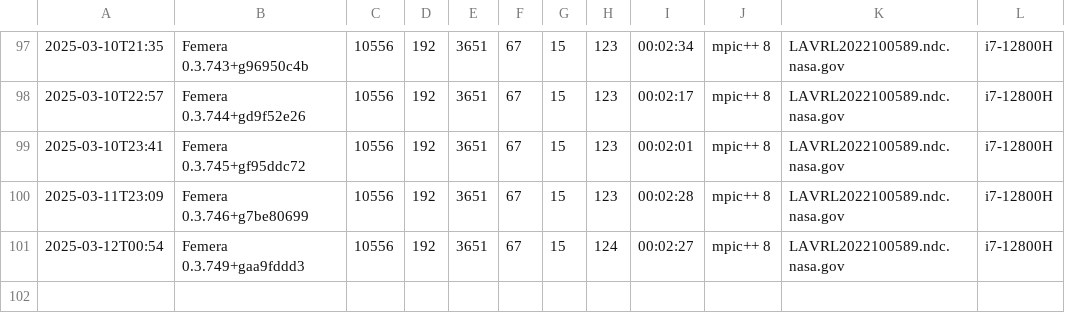
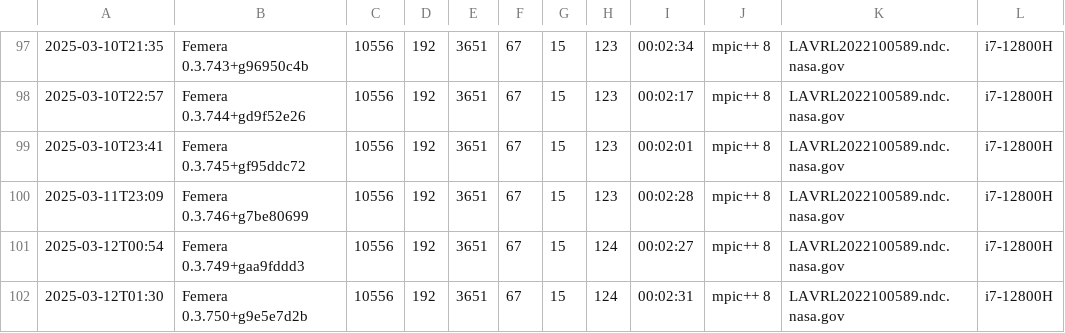
Before and after one commit to waggyz/femera-mini-app, a CSV file: data/src/femera-i7-12800H-build-stats.csv, drawn as a sheet; only a part is shown, gaps mark what is left out; the diff names each change by its address in the sheet, - before the commit and + after, or states it on an @@ line.

Commit message:
set Femera version default for all tasks derived from work

```diff
--- a/data/src/femera-i7-12800H-build-stats.csv
+++ b/data/src/femera-i7-12800H-build-stats.csv
+row 102: 2025-03-12T01:30 | Femera 0.3.750+g9e5e7d2b | 10556 | 192 | 3651 | 67 | 15 | 124 | 00:02:31 | mpic++ 8 | LAVRL2022100589.ndc.nasa.gov | i7-12800H
```
Also changed, not shown: 9 other files.
